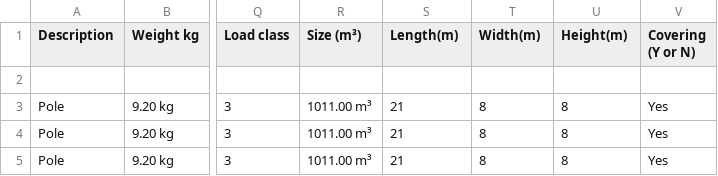
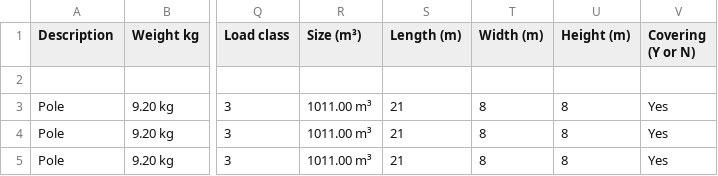
Before and after one commit to equinor/rvmsharp, a CSV file: CadRevealFbxProvider.Tests/TestSamples/attributes/abc-123456789-woScaffMissingData.csv, drawn as a sheet; only a part is shown, gaps mark what is left out; the diff names each change by its address in the sheet, - before the commit and + after, or states it on an @@ line.

Commit message:
Add spacing in Length / Height / Width (m) columns to fit spec. (#318)

```diff
--- a/CadRevealFbxProvider.Tests/TestSamples/attributes/abc-123456789-woScaffMissingData.csv
+++ b/CadRevealFbxProvider.Tests/TestSamples/attributes/abc-123456789-woScaffMissingData.csv
-S1: Length(m)
+S1: Length (m)
-T1: Width(m)
+T1: Width (m)
-U1: Height(m)
+U1: Height (m)
```
Also changed, not shown: CadRevealFbxProvider.Tests/TestSamples/attributes/abc-temp-correct.csv, CadRevealFbxProvider.Tests/TestSamples/attributes/missing_data_key_attribute.csv, 18 other files.
